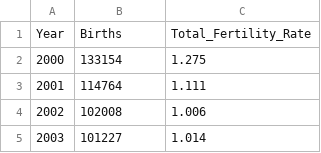
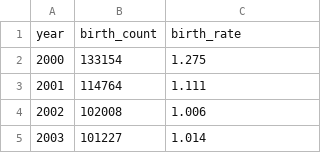
Before and after one commit to katpyeon/km_stat_reports, a CSV file: out/birth_rate.csv, drawn as a sheet; only a part is shown; removed rows and columns are numbered as before the commit, all else as after; the diff names each change by its address in the sheet, - before the commit and + after, or states it on an @@ line.

```diff
--- a/out/birth_rate.csv
+++ b/out/birth_rate.csv
-row 1: Year | Births | Total_Fertility_Rate
+row 1: year | birth_count | birth_rate
```
Also changed, not shown: out/employment_population_cleaned.csv, out/employment_wage_cleaned.csv, 16 other files.
